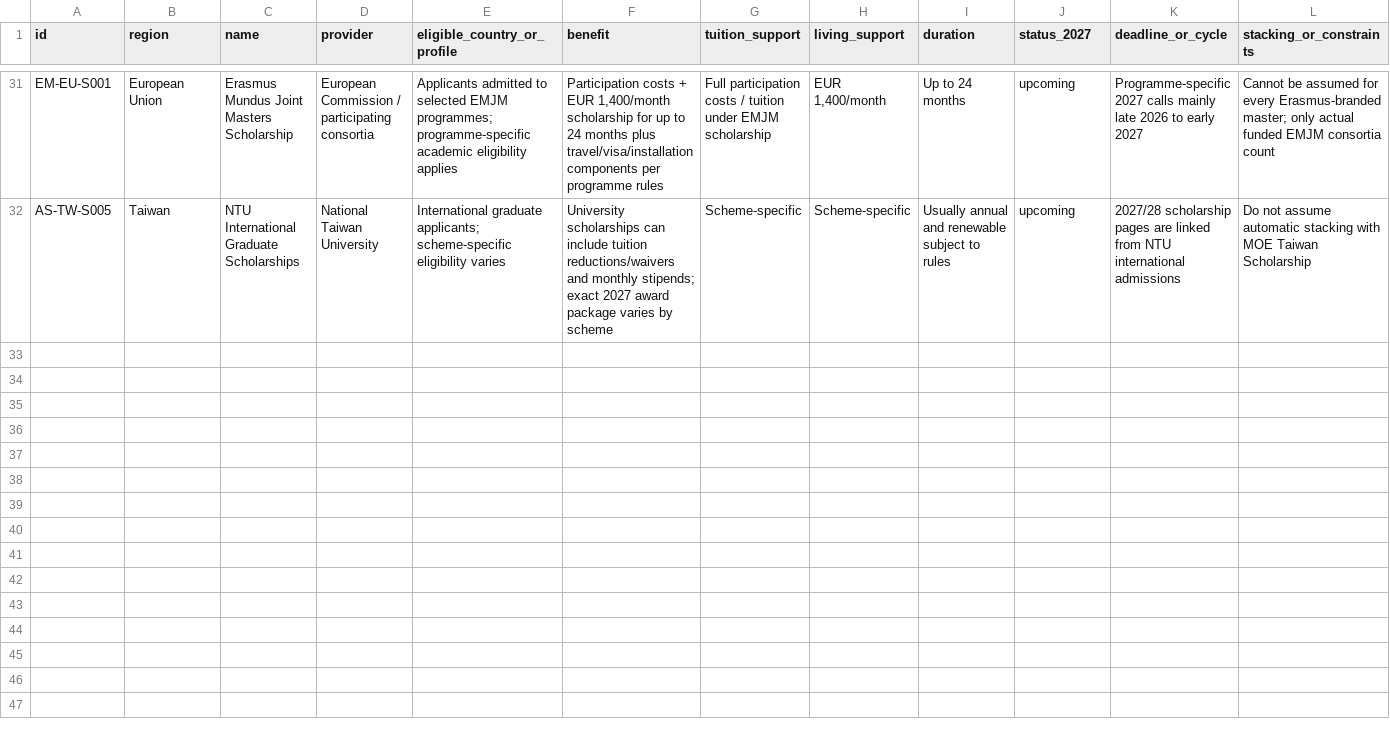
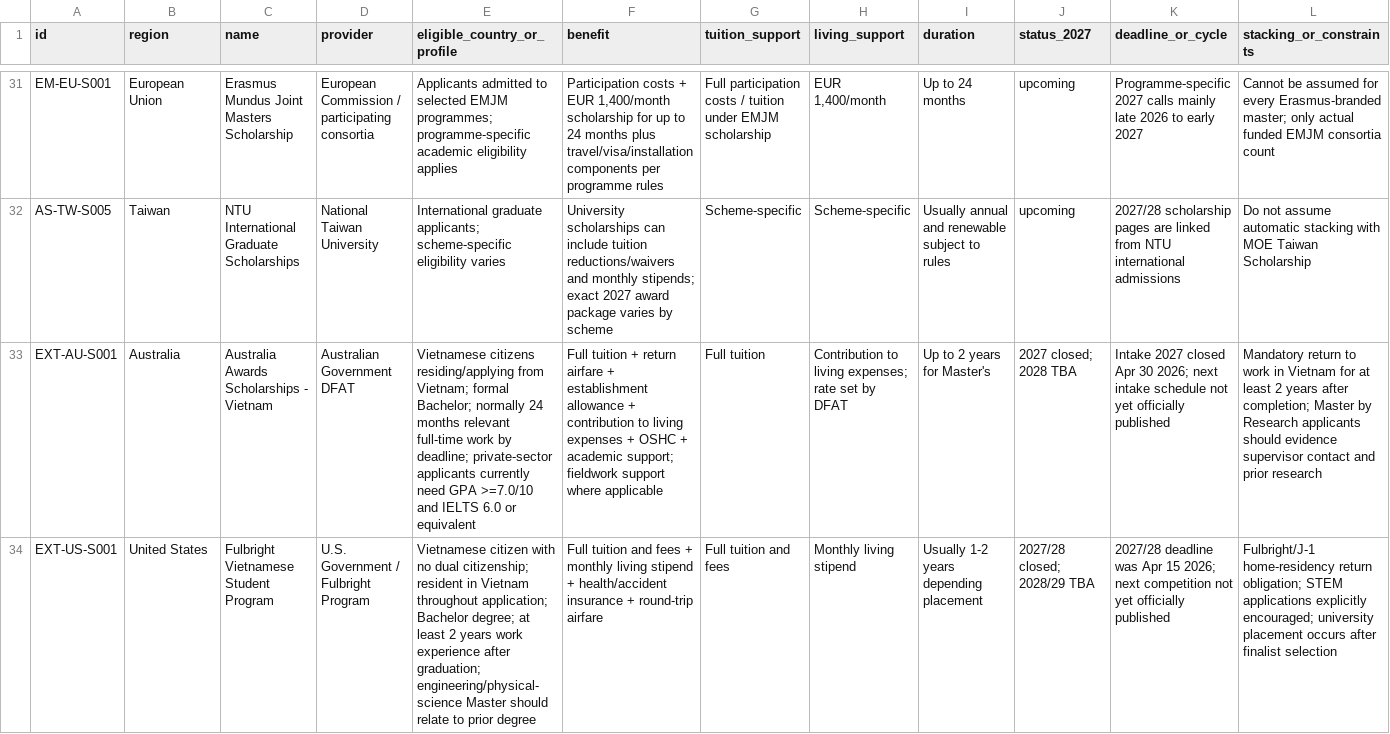
Before and after one commit to tsuuanmi/Education, a CSV file: data/master/scholarships.csv, drawn as a sheet; only a part is shown, gaps mark what is left out; rows hold the shown columns only; the diff covers the shown part only; the diff names each change by its address in the sheet, - before the commit and + after, or states it on an @@ line.

Commit message:
data: add external government scholarship routes

```diff
--- a/data/master/scholarships.csv
+++ b/data/master/scholarships.csv
+row 33: EXT-AU-S001 | Australia | Australia Awards Scholarships - Vietnam | Australian Government DFAT | Vietnamese citizens residing/applying from Vietnam; formal Bachelor; normally 24 months relevant full-time work by deadline; private-sector applicants currently need GPA >=7.0/10 and IELTS 6.0 or equivalent | Full tuition + return airfare + establishment allowance + contribution to living expenses + OSHC + academic support; fieldwork support where applicable | Full tuition | Contribution to living expenses; rate set by DFAT | Up to 2 years for Master's | 2027 closed; 2028 TBA | Intake 2027 closed Apr 30 2026; next intake schedule not yet officially published | Mandatory return to work in Vietnam for at least 2 years after completion; Master by Research applicants should evidence supervisor contact and prior research
+row 34: EXT-US-S001 | United States | Fulbright Vietnamese Student Program | U.S. Government / Fulbright Program | Vietnamese citizen with no dual citizenship; resident in Vietnam throughout application; Bachelor degree; at least 2 years work experience after graduation; engineering/physical-science Master should relate to prior degree | Full tuition and fees + monthly living stipend + health/accident insurance + round-trip airfare | Full tuition and fees | Monthly living stipend | Usually 1-2 years depending placement | 2027/28 closed; 2028/29 TBA | 2027/28 deadline was Apr 15 2026; next competition not yet officially published | Fulbright/J-1 home-residency return obligation; STEM applications explicitly encouraged; university placement occurs after finalist selection
```
Also changed, not shown: 2 added rows elsewhere in this file.
